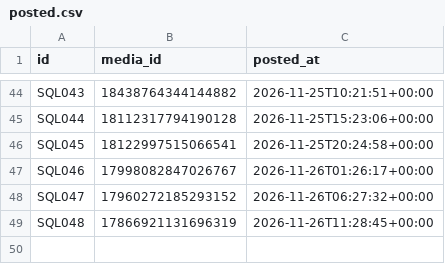
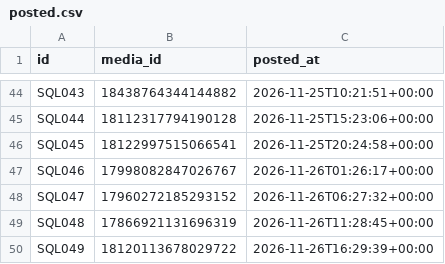
Before and after one commit to yavnish3/test_in_up, a CSV file: scheduler/posted.csv, drawn as a sheet; only a part is shown, gaps mark what is left out; the diff names each change by its address in the sheet, - before the commit and + after, or states it on an @@ line.

```diff
--- a/scheduler/posted.csv
+++ b/scheduler/posted.csv
+row 50: SQL049 | 18120113678029722 | 2026-11-26T16:29:39+00:00
```
